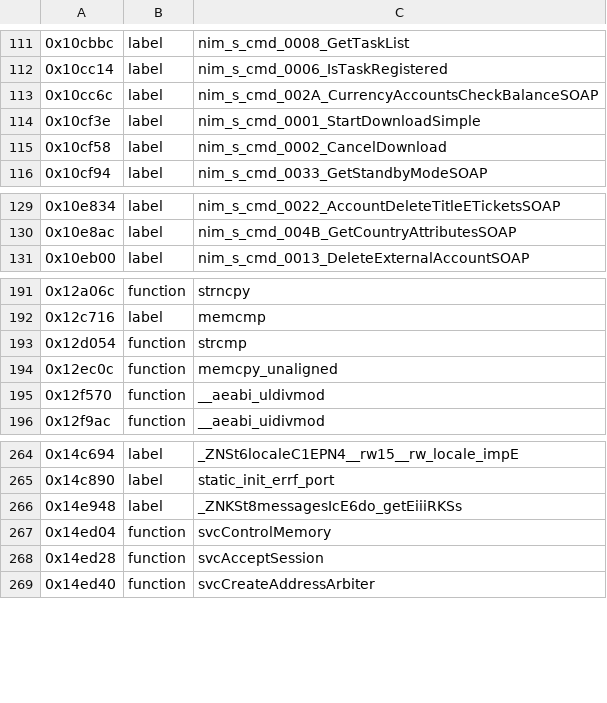
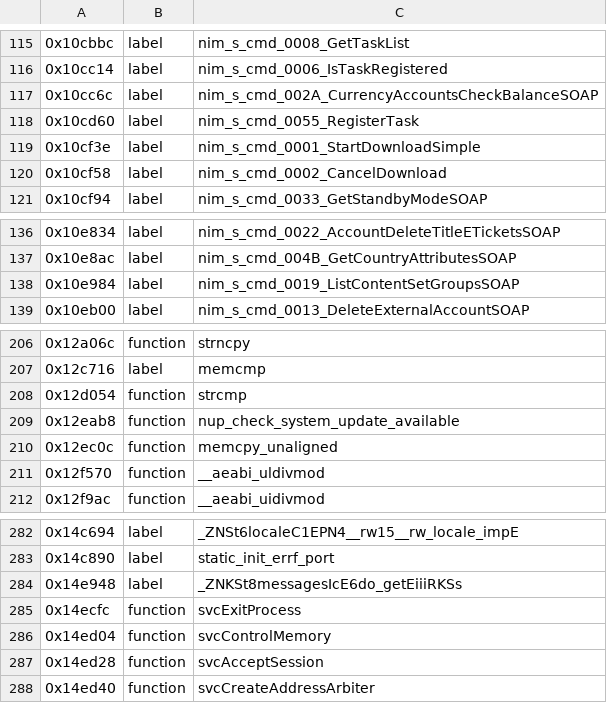
Before and after one commit to KiyoniX/Random_Projects_With_claude, a TSV file: decompil-3ds/fiches/nim.noms.tsv, drawn as a sheet; only a part is shown, gaps mark what is left out; the diff covers the shown part only; the diff names each change by its address in the sheet, - before the commit and + after, or states it on an @@ line.

```diff
--- a/decompil-3ds/fiches/nim.noms.tsv
+++ b/decompil-3ds/fiches/nim.noms.tsv
+row 118: 0x10cd60 | label | nim_s_cmd_0055_RegisterTask
+row 138: 0x10e984 | label | nim_s_cmd_0019_ListContentSetGroupsSOAP
+row 209: 0x12eab8 | function | nup_check_system_update_available
+row 285: 0x14ecfc | function | svcExitProcess
```
Also changed, not shown: 19 added rows elsewhere in this file, 2 other files.
